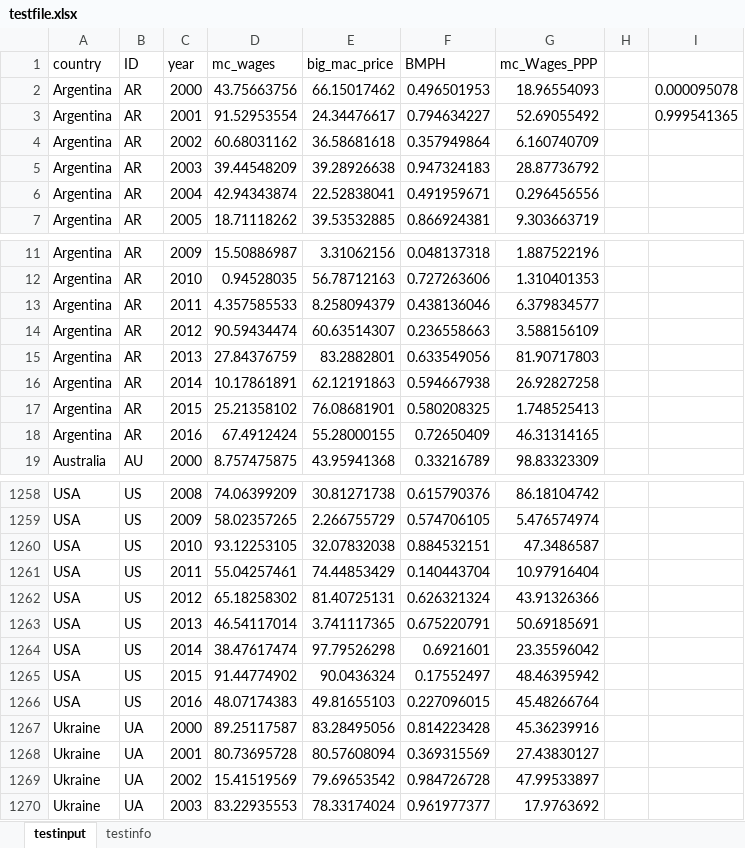
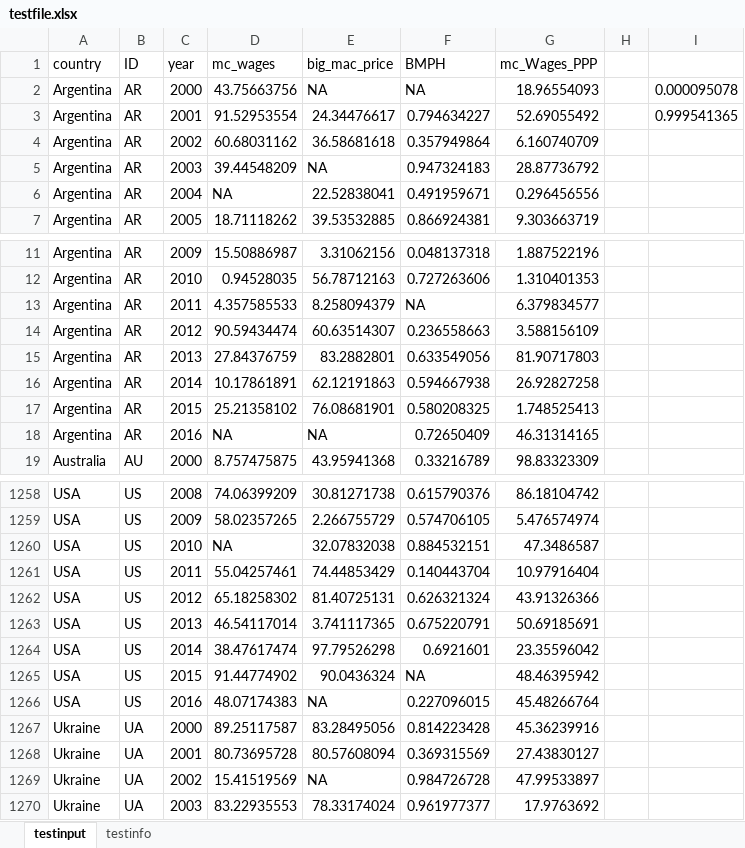
Before and after one commit to vitekzkytek/McWages, an Excel workbook: XLS_Json/testfile.xlsx, sheet testinput, drawn as a sheet; only a part is shown, gaps mark what is left out; values as stored, in another font and other column widths than the file's, no borders; the diff covers the shown part only; the diff names each change by its address in the sheet, - before the commit and + after, or states it on an @@ line.

```diff
--- a/XLS_Json/testfile.xlsx (sheet testinput)
+++ b/XLS_Json/testfile.xlsx (sheet testinput)
-E2 (big_mac_price): 66.15017462
+E2 (big_mac_price): NA
-F2 (BMPH): 0.496501953
+F2 (BMPH): NA
-E5 (big_mac_price): 39.28926638
+E5 (big_mac_price): NA
-D6 (mc_wages): 42.94343874
+D6 (mc_wages): NA
-F13 (BMPH): 0.438136046
+F13 (BMPH): NA
-D18 (mc_wages): 67.4912424
+D18 (mc_wages): NA
-E18 (big_mac_price): 55.28000155
+E18 (big_mac_price): NA
-D1260 (mc_wages): 93.12253105
+D1260 (mc_wages): NA
-F1265 (BMPH): 0.17552497
+F1265 (BMPH): NA
-E1266 (big_mac_price): 49.81655103
+E1266 (big_mac_price): NA
-E1269 (big_mac_price): 79.69653542
+E1269 (big_mac_price): NA
```
Also changed, not shown: 99 edited cells elsewhere in this sheet, 5 other files.
